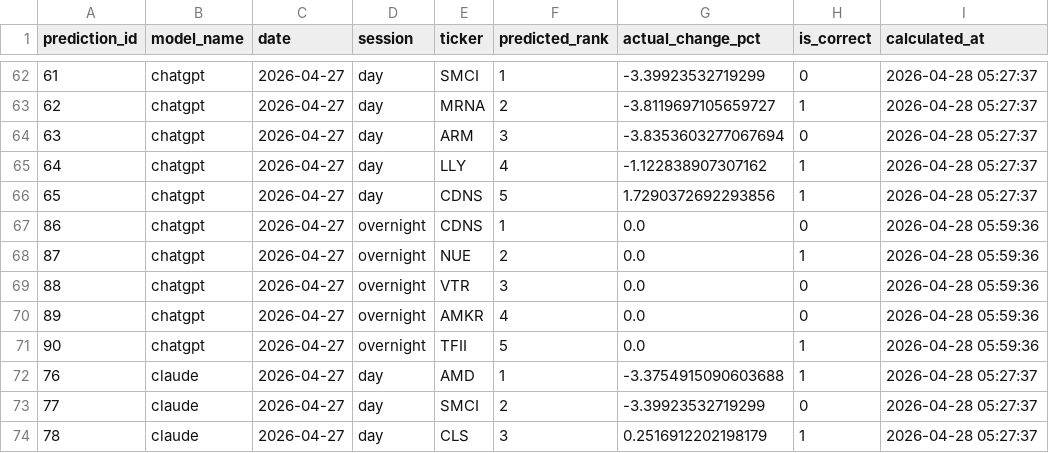
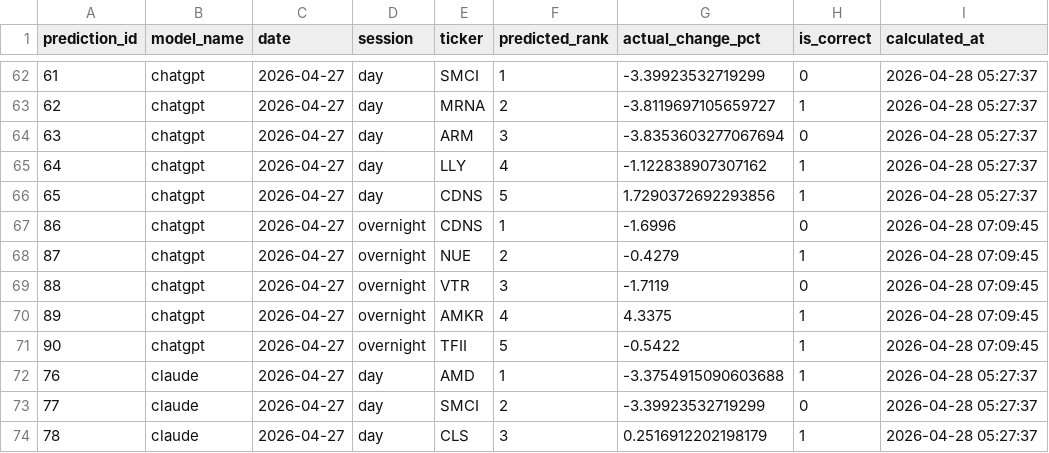
Before and after one commit to pranavakshat/ai-stock-analyst, a CSV file: backups/accuracy_2026-04-28.csv, drawn as a sheet; only a part is shown, gaps mark what is left out; the diff covers the shown part only.

```diff
--- a/backups/accuracy_2026-04-28.csv
+++ b/backups/accuracy_2026-04-28.csv
@@ -66,7 +66,7 @@ prediction_id,model_name,date,session,ticker,predicted_rank,actual_change_pct,is
 65,chatgpt,2026-04-27,day,CDNS,5,1.7290372692293856,1,2026-04-28 05:27:37
-86,chatgpt,2026-04-27,overnight,CDNS,1,0.0,0,2026-04-28 05:59:36
-87,chatgpt,2026-04-27,overnight,NUE,2,0.0,1,2026-04-28 05:59:36
-88,chatgpt,2026-04-27,overnight,VTR,3,0.0,0,2026-04-28 05:59:36
-89,chatgpt,2026-04-27,overnight,AMKR,4,0.0,0,2026-04-28 05:59:36
-90,chatgpt,2026-04-27,overnight,TFII,5,0.0,1,2026-04-28 05:59:36
+86,chatgpt,2026-04-27,overnight,CDNS,1,-1.6996,0,2026-04-28 07:09:45
+87,chatgpt,2026-04-27,overnight,NUE,2,-0.4279,1,2026-04-28 07:09:45
+88,chatgpt,2026-04-27,overnight,VTR,3,-1.7119,0,2026-04-28 07:09:45
+89,chatgpt,2026-04-27,overnight,AMKR,4,4.3375,1,2026-04-28 07:09:45
+90,chatgpt,2026-04-27,overnight,TFII,5,-0.5422,1,2026-04-28 07:09:45
 76,claude,2026-04-27,day,AMD,1,-3.3754915090603688,1,2026-04-28 05:27:37
```
Also changed, not shown: 37 edited cells elsewhere in this file, backups/portfolio_2026-04-28.csv.
